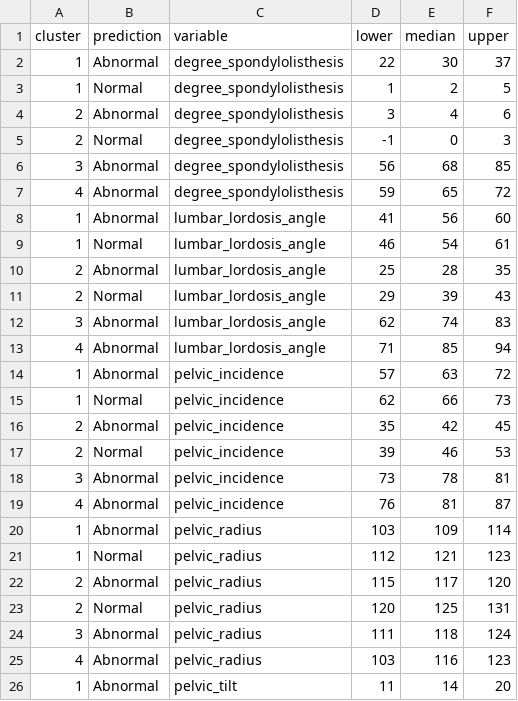
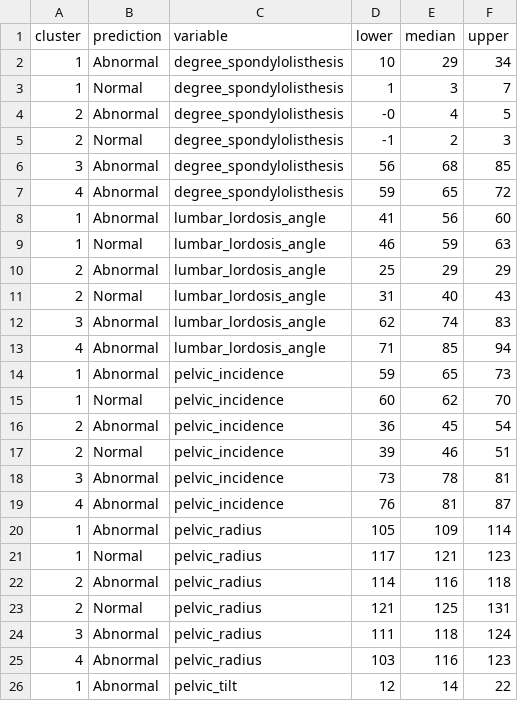
Before and after one commit to joshorenstein/bio-features-ortho-patients, a CSV file: results/results.csv, drawn as a sheet; only a part is shown; the diff covers the shown part only.

Commit message:
results posted

```diff
--- a/results/results.csv
+++ b/results/results.csv
@@ -1,6 +1,6 @@
 cluster,prediction,variable,lower,median,upper
-1,Abnormal,degree_spondylolisthesis,22,30,37
-1,Normal,degree_spondylolisthesis,1,2,5
-2,Abnormal,degree_spondylolisthesis,3,4,6
-2,Normal,degree_spondylolisthesis,-1,0,3
+1,Abnormal,degree_spondylolisthesis,10,29,34
+1,Normal,degree_spondylolisthesis,1,3,7
+2,Abnormal,degree_spondylolisthesis,-0,4,5
+2,Normal,degree_spondylolisthesis,-1,2,3
 3,Abnormal,degree_spondylolisthesis,56,68,85
@@ -8,19 +8,19 @@ cluster,prediction,variable,lower,median,upper
 1,Abnormal,lumbar_lordosis_angle,41,56,60
-1,Normal,lumbar_lordosis_angle,46,54,61
-2,Abnormal,lumbar_lordosis_angle,25,28,35
-2,Normal,lumbar_lordosis_angle,29,39,43
+1,Normal,lumbar_lordosis_angle,46,59,63
+2,Abnormal,lumbar_lordosis_angle,25,29,29
+2,Normal,lumbar_lordosis_angle,31,40,43
 3,Abnormal,lumbar_lordosis_angle,62,74,83
 4,Abnormal,lumbar_lordosis_angle,71,85,94
-1,Abnormal,pelvic_incidence,57,63,72
-1,Normal,pelvic_incidence,62,66,73
-2,Abnormal,pelvic_incidence,35,42,45
-2,Normal,pelvic_incidence,39,46,53
+1,Abnormal,pelvic_incidence,59,65,73
+1,Normal,pelvic_incidence,60,62,70
+2,Abnormal,pelvic_incidence,36,45,54
+2,Normal,pelvic_incidence,39,46,51
 3,Abnormal,pelvic_incidence,73,78,81
 4,Abnormal,pelvic_incidence,76,81,87
-1,Abnormal,pelvic_radius,103,109,114
-1,Normal,pelvic_radius,112,121,123
-2,Abnormal,pelvic_radius,115,117,120
-2,Normal,pelvic_radius,120,125,131
+1,Abnormal,pelvic_radius,105,109,114
+1,Normal,pelvic_radius,117,121,123
+2,Abnormal,pelvic_radius,114,116,118
+2,Normal,pelvic_radius,121,125,131
 3,Abnormal,pelvic_radius,111,118,124
 4,Abnormal,pelvic_radius,103,116,123
-1,Abnormal,pelvic_tilt,11,14,20
+1,Abnormal,pelvic_tilt,12,14,22
```
Also changed, not shown: 14 edited cells elsewhere in this file, 3 other files.
